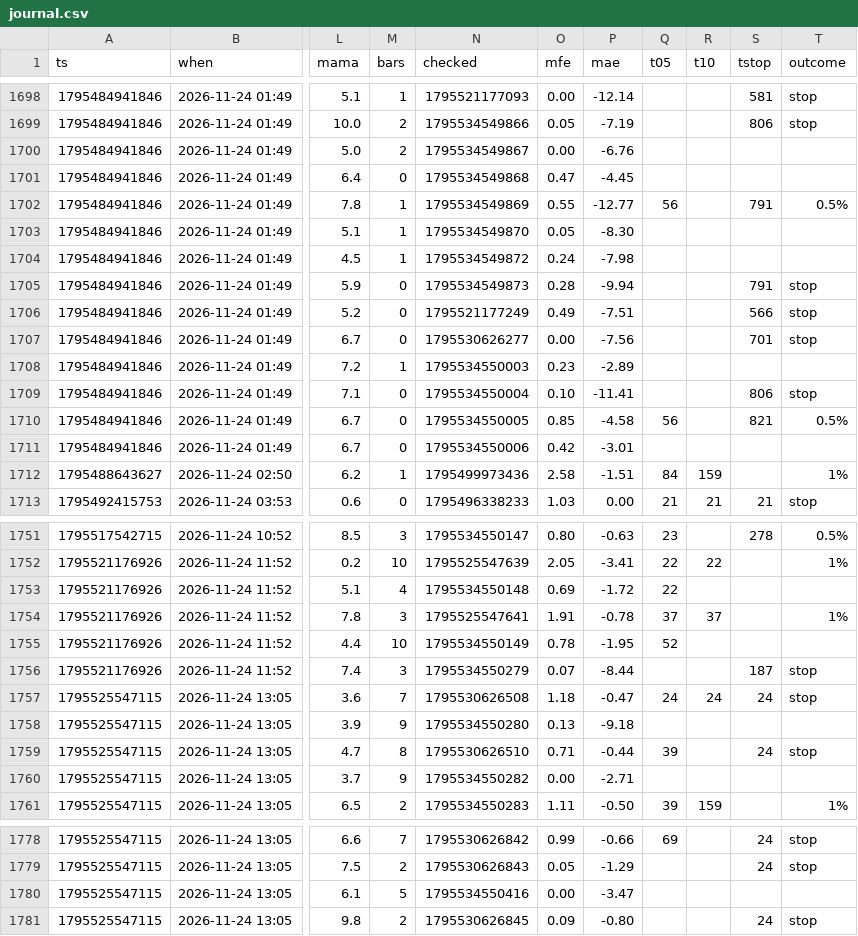
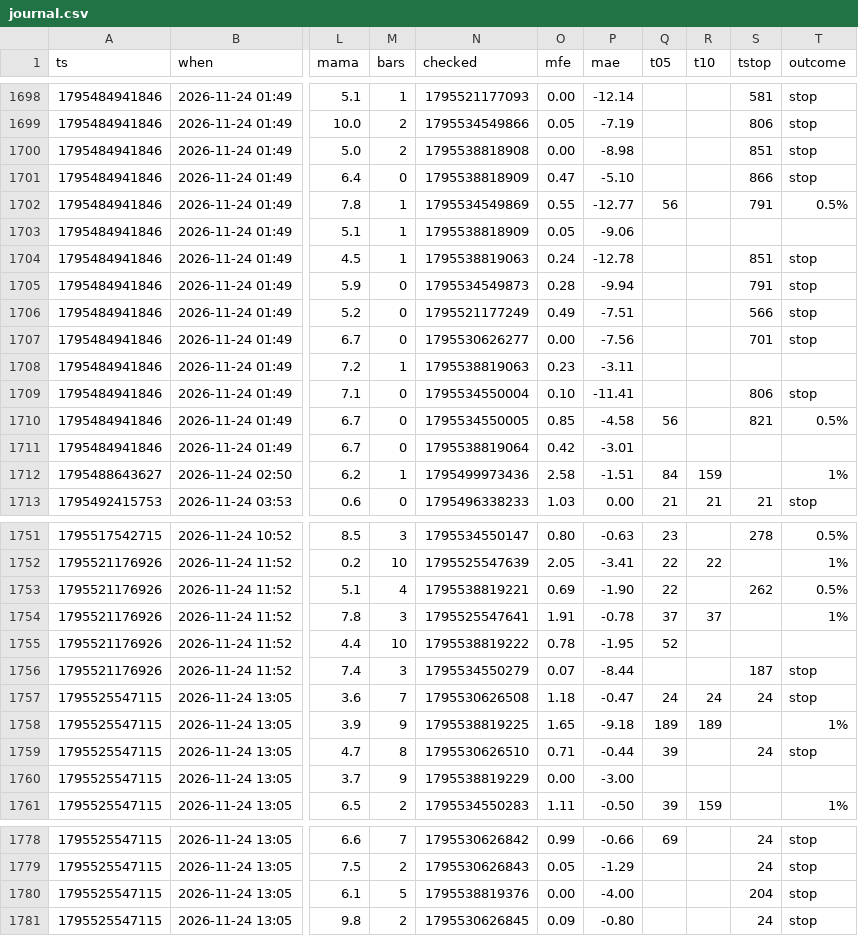
Before and after one commit to b3abderrahmane-lgtm/wissam, a CSV file: journal.csv, drawn as a sheet; only a part is shown, gaps mark what is left out; the diff covers the shown part only; the diff names each change by its address in the sheet, - before the commit and + after, or states it on an @@ line.

```diff
--- a/journal.csv
+++ b/journal.csv
-N1700 (checked): 1795534549867
+N1700 (checked): 1795538818908
-P1700 (mae): -6.76
+P1700 (mae): -8.98
-S1700 (tstop): (empty)
+S1700 (tstop): 851
-T1700:T1701 (outcome): (empty)
+T1700:T1701 (outcome): stop
-N1701 (checked): 1795534549868
+N1701 (checked): 1795538818909
-P1701 (mae): -4.45
+P1701 (mae): -5.10
-S1701 (tstop): (empty)
+S1701 (tstop): 866
-N1703 (checked): 1795534549870
+N1703 (checked): 1795538818909
-P1703 (mae): -8.30
+P1703 (mae): -9.06
-N1704 (checked): 1795534549872
+N1704 (checked): 1795538819063
-P1704 (mae): -7.98
+P1704 (mae): -12.78
-S1704 (tstop): (empty)
+S1704 (tstop): 851
-T1704 (outcome): (empty)
+T1704 (outcome): stop
-N1708 (checked): 1795534550003
+N1708 (checked): 1795538819063
-P1708 (mae): -2.89
+P1708 (mae): -3.11
-N1711 (checked): 1795534550006
+N1711 (checked): 1795538819064
-N1753 (checked): 1795534550148
+N1753 (checked): 1795538819221
-P1753 (mae): -1.72
+P1753 (mae): -1.90
-S1753 (tstop): (empty)
+S1753 (tstop): 262
-T1753 (outcome): (empty)
+T1753 (outcome): 0.5%
-N1755 (checked): 1795534550149
+N1755 (checked): 1795538819222
-N1758 (checked): 1795534550280
+N1758 (checked): 1795538819225
-O1758 (mfe): 0.13
+O1758 (mfe): 1.65
-Q1758 (t05): (empty)
+Q1758 (t05): 189
-R1758 (t10): (empty)
+R1758 (t10): 189
-T1758 (outcome): (empty)
+T1758 (outcome): 1%
-N1760 (checked): 1795534550282
+N1760 (checked): 1795538819229
-P1760 (mae): -2.71
+P1760 (mae): -3.00
-N1780 (checked): 1795534550416
+N1780 (checked): 1795538819376
-P1780 (mae): -3.47
+P1780 (mae): -4.00
-S1780 (tstop): (empty)
+S1780 (tstop): 204
-T1780 (outcome): (empty)
+T1780 (outcome): stop
```
Also changed, not shown: 6 added rows and 63 edited cells elsewhere in this file.
